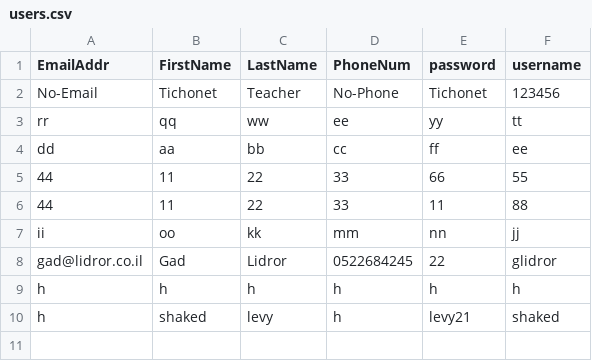
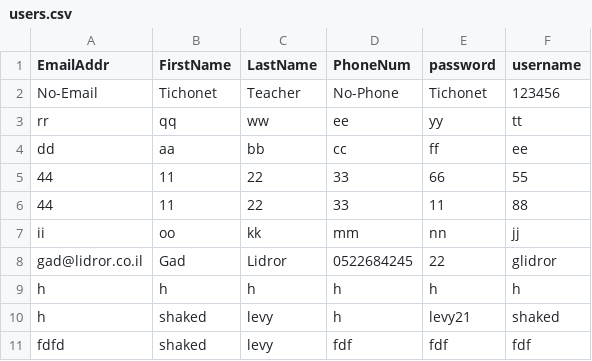
Before and after one commit to shaked2/Photo-Album2, a CSV file: Photo Album2/Photo_Album2/static/Data/users.csv, drawn as a sheet; the diff names each change by its address in the sheet, - before the commit and + after, or states it on an @@ line.

Commit message:
changing the home.. to be for the diffrent data

```diff
--- a/Photo Album2/Photo_Album2/static/Data/users.csv
+++ b/Photo Album2/Photo_Album2/static/Data/users.csv
+row 11: fdfd | shaked | levy | fdf | fdf | fdf
```
Also changed, not shown: 5 other files.
